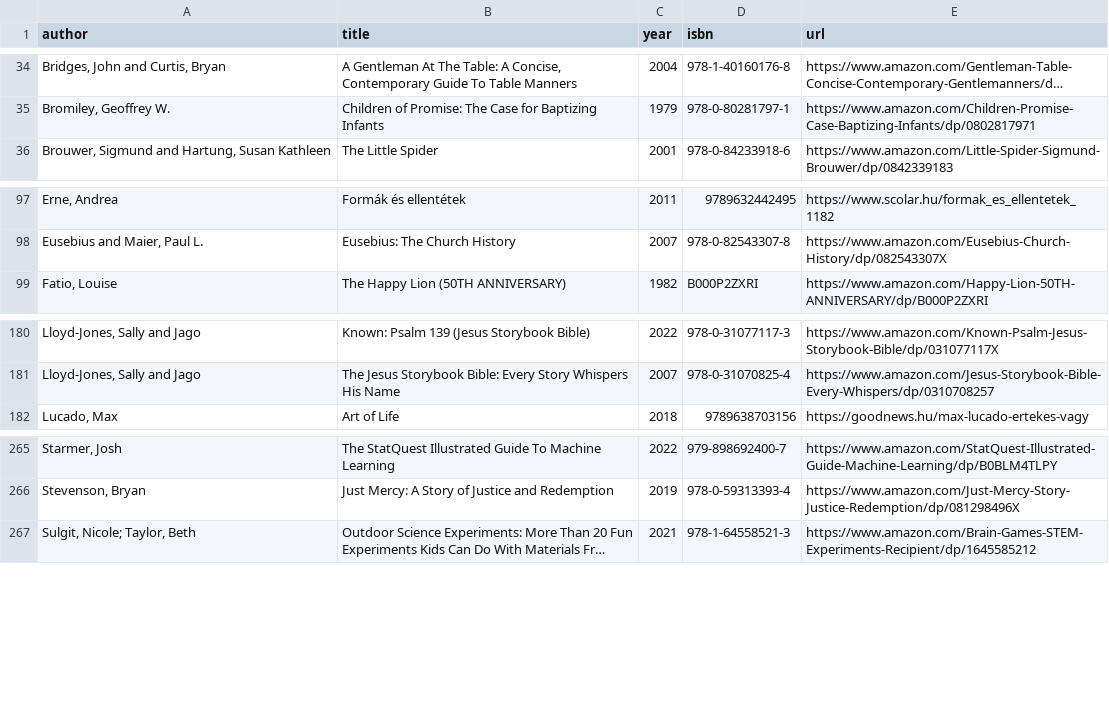
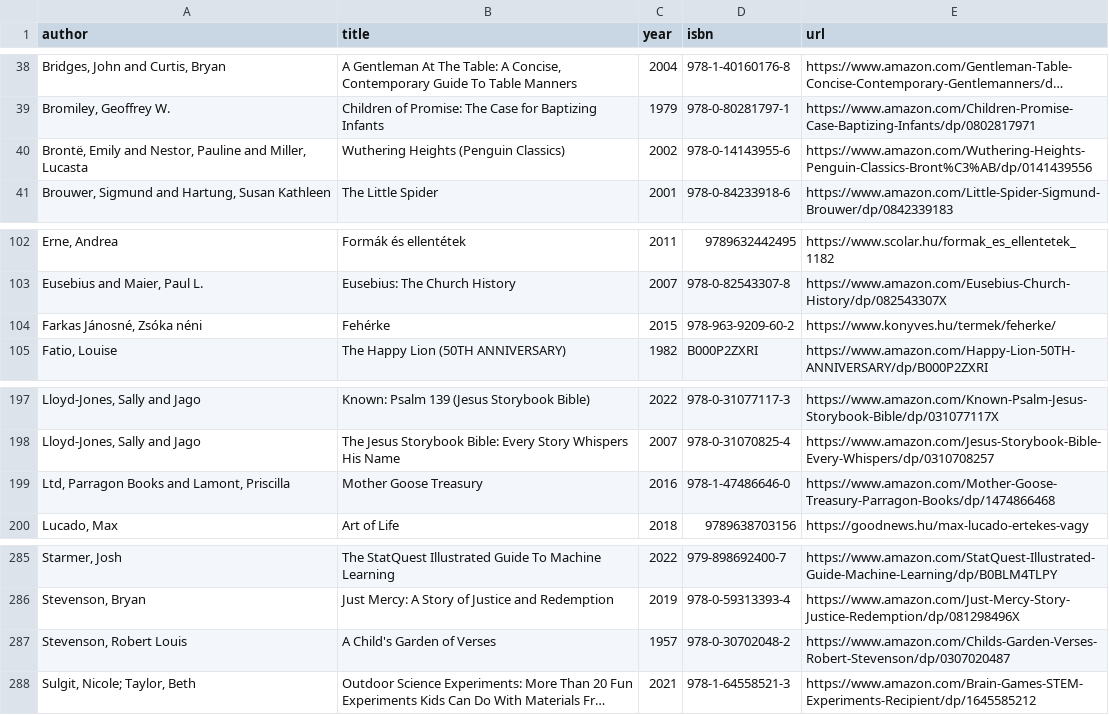
Before and after one commit to vektor8891/notes, a CSV file: _data/books.csv, drawn as a sheet; only a part is shown, gaps mark what is left out; long unchanged cells end in …; the diff covers the shown part only; the diff names each change by its address in the sheet, - before the commit and + after, or states it on an @@ line.

Commit message:
update books

```diff
--- a/_data/books.csv
+++ b/_data/books.csv
+row 40: Brontë, Emily and Nestor, Pauline and Miller, Lucasta | Wuthering Heights (Penguin Classics) | 2002 | 978-0-14143955-6 | https://www.amazon.com/Wuthering-Heights-Penguin-Classics-Bront%C3%AB/dp/0141439556
+row 104: Farkas Jánosné, Zsóka néni | Fehérke | 2015 | 978-963-9209-60-2 | https://www.konyves.hu/termek/feherke/
+row 199: Ltd, Parragon Books and Lamont, Priscilla | Mother Goose Treasury | 2016 | 978-1-47486646-0 | https://www.amazon.com/Mother-Goose-Treasury-Parragon-Books/dp/1474866468
+row 287: Stevenson, Robert Louis | A Child's Garden of Verses | 1957 | 978-0-30702048-2 | https://www.amazon.com/Childs-Garden-Verses-Robert-Stevenson/dp/0307020487
```
Also changed, not shown: 23 added rows elsewhere in this file.
